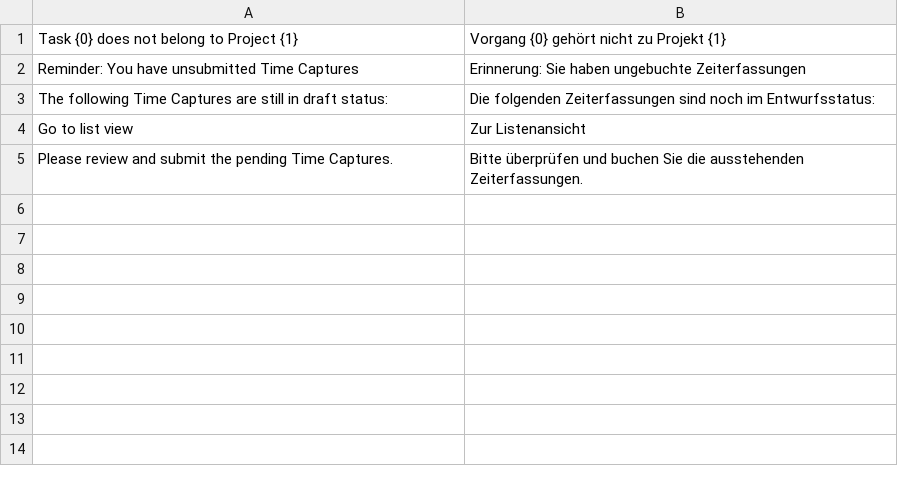
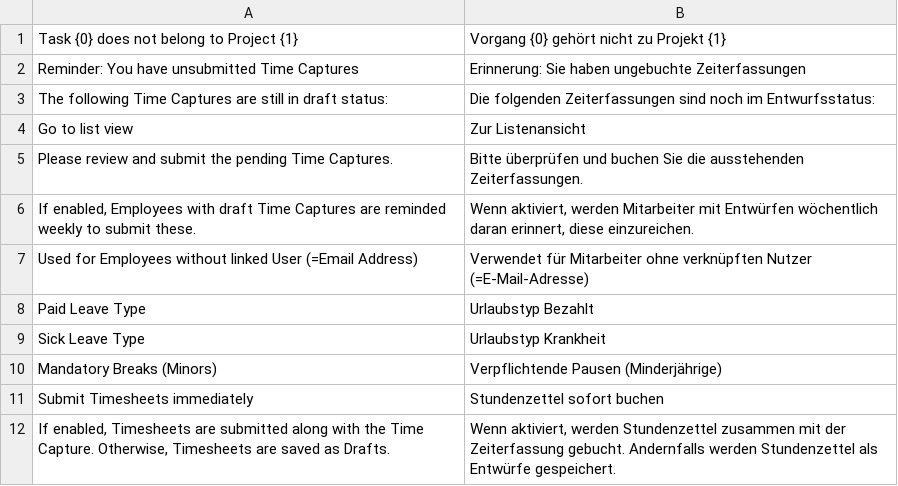
Before and after one commit to alyf-de/time_capture, a CSV file: time_capture/translations/de.csv, drawn as a sheet; the diff names each change by its address in the sheet, - before the commit and + after, or states it on an @@ line.

Commit message:
fix: add missing translations

```diff
--- a/time_capture/translations/de.csv
+++ b/time_capture/translations/de.csv
+row 6: If enabled, Employees with draft Time Captures are reminded weekly to submit these. | Wenn aktiviert, werden Mitarbeiter mit Entwürfen wöchentlich daran erinnert, diese einzureichen.
+row 7: Used for Employees without linked User (=Email Address) | Verwendet für Mitarbeiter ohne verknüpften Nutzer (=E-Mail-Adresse)
+row 8: Paid Leave Type | Urlaubstyp Bezahlt
+row 9: Sick Leave Type | Urlaubstyp Krankheit
+row 10: Mandatory Breaks (Minors) | Verpflichtende Pausen (Minderjährige)
+row 11: Submit Timesheets immediately | Stundenzettel sofort buchen
+row 12: If enabled, Timesheets are submitted along with the Time Capture. Otherwise, Timesheets are saved as Drafts. | Wenn aktiviert, werden Stundenzettel zusammen mit der Zeiterfassung gebucht. Andernfalls werden Stundenzettel als Entwürfe gespeichert.
```
